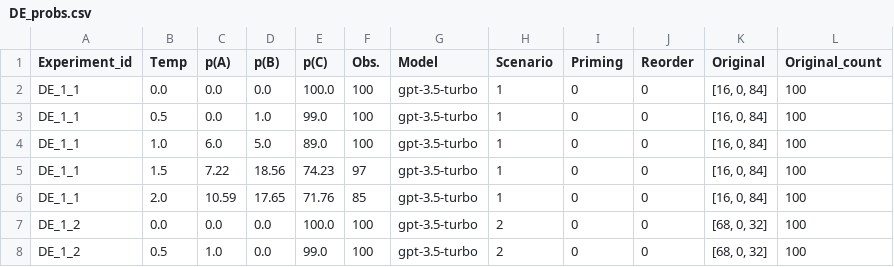
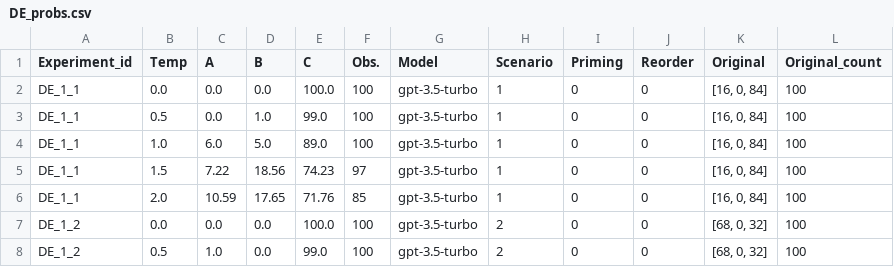
Before and after one commit to MariusDSPM/Data-Science-Project, a CSV file: Dashboard/src/data/Output/DE_probs.csv, drawn as a sheet; only a part is shown.

Commit message:
Adjusted column names for plots

```diff
--- a/Dashboard/src/data/Output/DE_probs.csv
+++ b/Dashboard/src/data/Output/DE_probs.csv
@@ -1,2 +1,2 @@
-Experiment_id,Temp,p(A),p(B),p(C),Obs.,Model,Scenario,Priming,Reorder,Original,Original_count
+Experiment_id,Temp,A,B,C,Obs.,Model,Scenario,Priming,Reorder,Original,Original_count
 DE_1_1,0.0,0.0,0.0,100.0,100,gpt-3.5-turbo,1,0,0,"[16, 0, 84]",100
```
Also changed, not shown: Dashboard/src/data/Output/PT2_probs.csv, Dashboard/src/data/Output/PT_probs.csv, 3 other files.
